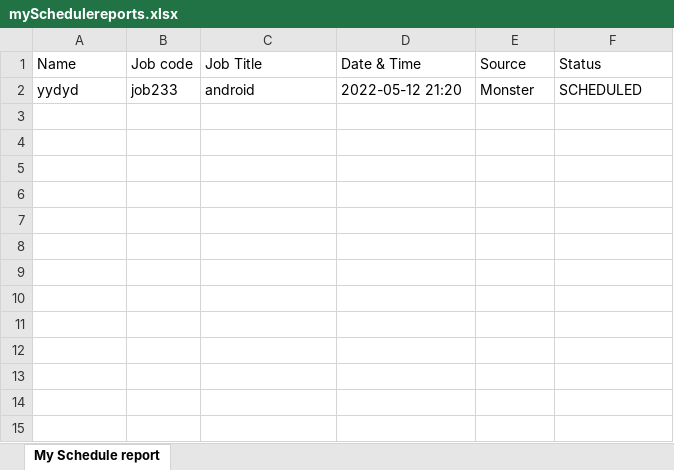
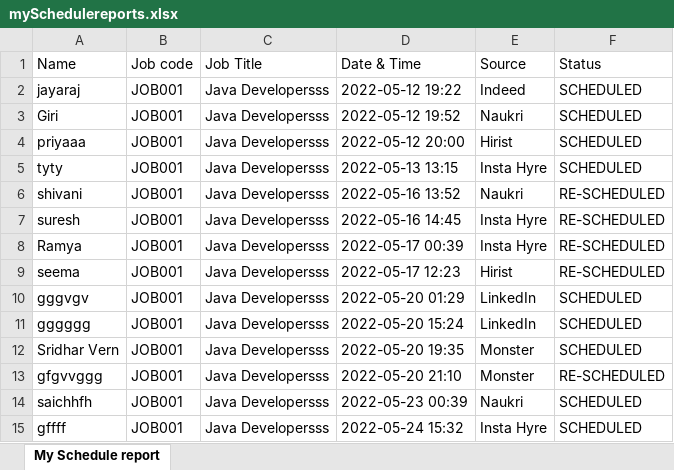
Before and after one commit to seenu994/Task, an Excel workbook: mySchedulereports.xlsx, sheet My Schedule report, drawn as a sheet; values as stored, in another font and other column widths than the file's, no borders; removed rows and columns are numbered as before the commit, all else as after; the diff names each change by its address in the sheet, - before the commit and + after, or states it on an @@ line.

```diff
--- a/mySchedulereports.xlsx (sheet My Schedule report)
+++ b/mySchedulereports.xlsx (sheet My Schedule report)
-row 2: yydyd | job233 | android | 2022-05-12 21:20 | Monster | SCHEDULED
+row 2: jayaraj | JOB001 | Java Developersss | 2022-05-12 19:22 | Indeed | SCHEDULED
+row 3: Giri | JOB001 | Java Developersss | 2022-05-12 19:52 | Naukri | SCHEDULED
+row 4: priyaaa | JOB001 | Java Developersss | 2022-05-12 20:00 | Hirist | SCHEDULED
+row 5: tyty | JOB001 | Java Developersss | 2022-05-13 13:15 | Insta Hyre | SCHEDULED
+row 6: shivani | JOB001 | Java Developersss | 2022-05-16 13:52 | Naukri | RE-SCHEDULED
+row 7: suresh | JOB001 | Java Developersss | 2022-05-16 14:45 | Insta Hyre | RE-SCHEDULED
+row 8: Ramya | JOB001 | Java Developersss | 2022-05-17 00:39 | Insta Hyre | RE-SCHEDULED
+row 9: seema | JOB001 | Java Developersss | 2022-05-17 12:23 | Hirist | RE-SCHEDULED
+row 10: gggvgv | JOB001 | Java Developersss | 2022-05-20 01:29 | LinkedIn | SCHEDULED
+row 11: gggggg | JOB001 | Java Developersss | 2022-05-20 15:24 | LinkedIn | SCHEDULED
+row 12: Sridhar Vern | JOB001 | Java Developersss | 2022-05-20 19:35 | Monster | SCHEDULED
+row 13: gfgvvggg | JOB001 | Java Developersss | 2022-05-20 21:10 | Monster | RE-SCHEDULED
+row 14: saichhfh | JOB001 | Java Developersss | 2022-05-23 00:39 | Naukri | SCHEDULED
+row 15: gffff | JOB001 | Java Developersss | 2022-05-24 15:32 | Insta Hyre | SCHEDULED
```
Also changed, not shown: myTeamSchedulereports.xlsx, 1 other file.
